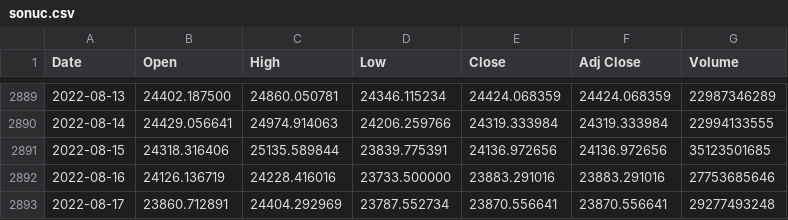
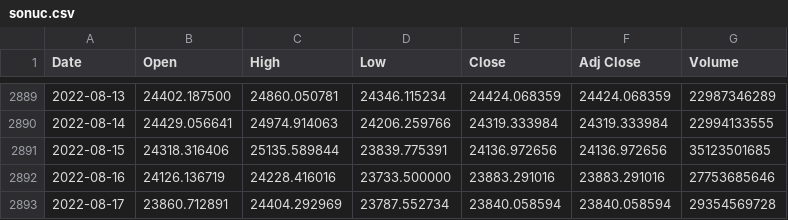
Before and after one commit to chainparrot/parrot, a CSV file: Prices/sonuc.csv, drawn as a sheet; only a part is shown, gaps mark what is left out.

Commit message:
Update from https://github.com/chainparrot/Prices/commit/5ce1af27c3b118e02477759e8f647d025b383404

```diff
--- a/Prices/sonuc.csv
+++ b/Prices/sonuc.csv
@@ -2892,2 +2892,2 @@ Date,Open,High,Low,Close,Adj Close,Volume
 2022-08-16,24126.136719,24228.416016,23733.500000,23883.291016,23883.291016,27753685646
-2022-08-17,23860.712891,24404.292969,23787.552734,23870.556641,23870.556641,29277493248
+2022-08-17,23860.712891,24404.292969,23787.552734,23840.058594,23840.058594,29354569728
```
Also changed, not shown: 6 other files.
